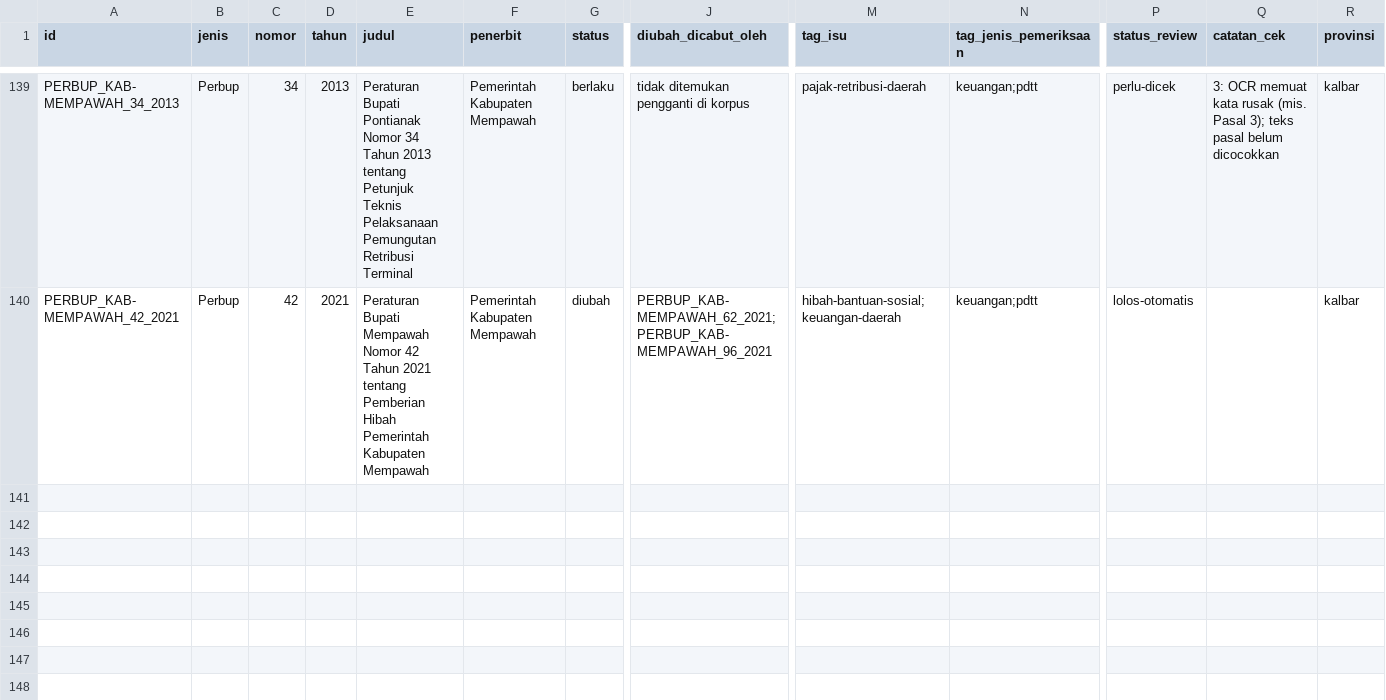
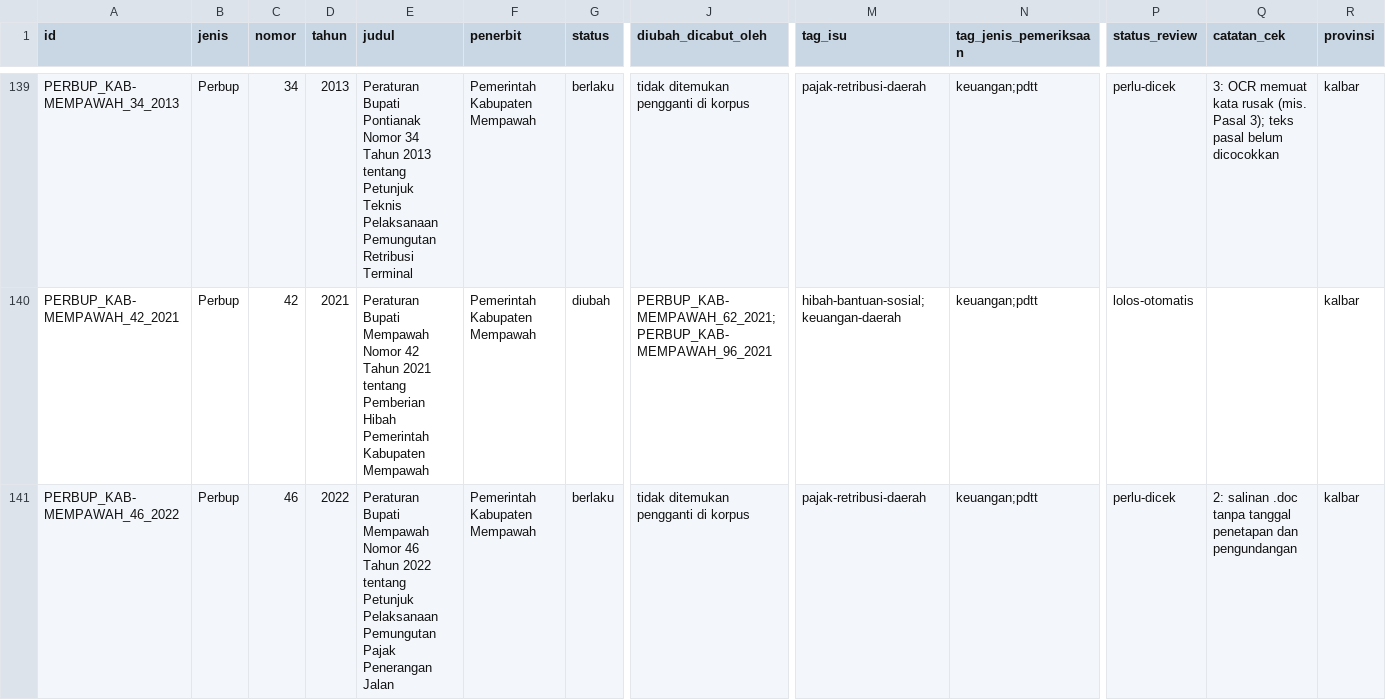
Before and after one commit to primaditra/korpus-daerah, a CSV file: katalog.csv, drawn as a sheet; only a part is shown, gaps mark what is left out; rows hold the shown columns only; the diff names each change by its address in the sheet, - before the commit and + after, or states it on an @@ line.

```diff
--- a/katalog.csv
+++ b/katalog.csv
+row 141: PERBUP_KAB-MEMPAWAH_46_2022 | Perbup | 46 | 2022 | Peraturan Bupati Mempawah Nomor 46 Tahun 2022 tentang Petunjuk Pelaksanaan Pemungutan Pajak Penerangan Jalan | Pemerintah Kabupaten Mempawah | berlaku | tidak ditemukan pengganti di korpus | pajak-retribusi-daerah | keuangan;pdtt | perlu-dicek | 2: salinan .doc tanpa tanggal penetapan dan pengundangan | kalbar
```
Also changed, not shown: 1 other file.
